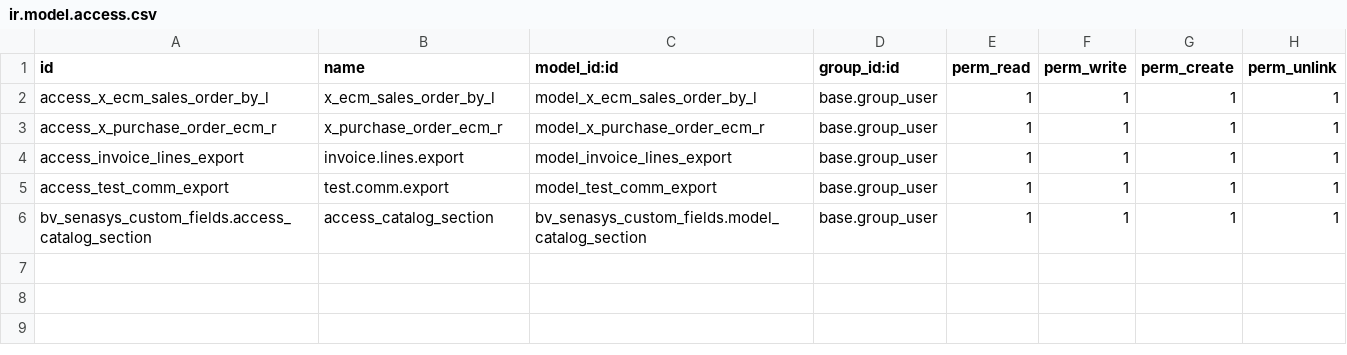
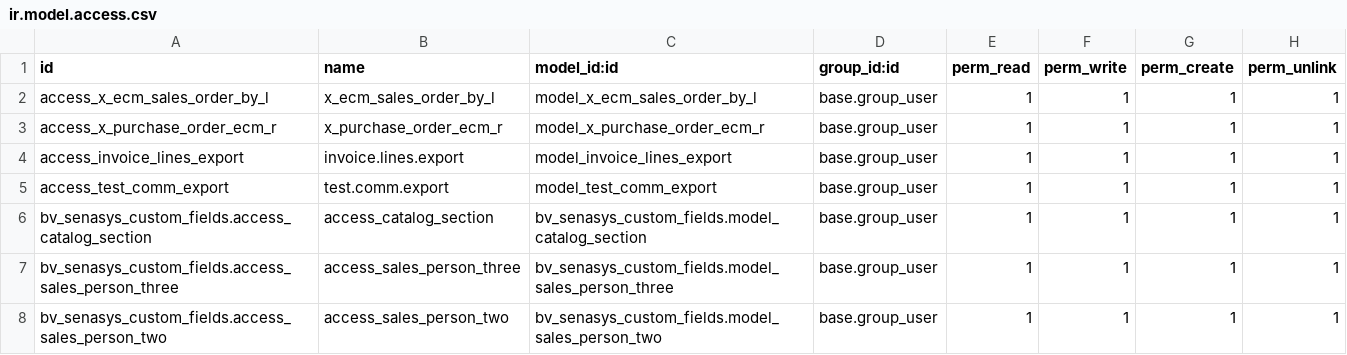
Before and after one commit to bvdeveloper/chriskedro-senasys-odoo, a CSV file: bv_senasys_custom_fields/security/ir.model.access.csv, drawn as a sheet; the diff names each change by its address in the sheet, - before the commit and + after, or states it on an @@ line.

Commit message:
[UPD]update salespersons list

```diff
--- a/bv_senasys_custom_fields/security/ir.model.access.csv
+++ b/bv_senasys_custom_fields/security/ir.model.access.csv
+row 7: bv_senasys_custom_fields.access_sales_person_three | access_sales_person_three | bv_senasys_custom_fields.model_sales_person_three | base.group_user | 1 | 1 | 1 | 1
+row 8: bv_senasys_custom_fields.access_sales_person_two | access_sales_person_two | bv_senasys_custom_fields.model_sales_person_two | base.group_user | 1 | 1 | 1 | 1
```
Also changed, not shown: 3 other files.
